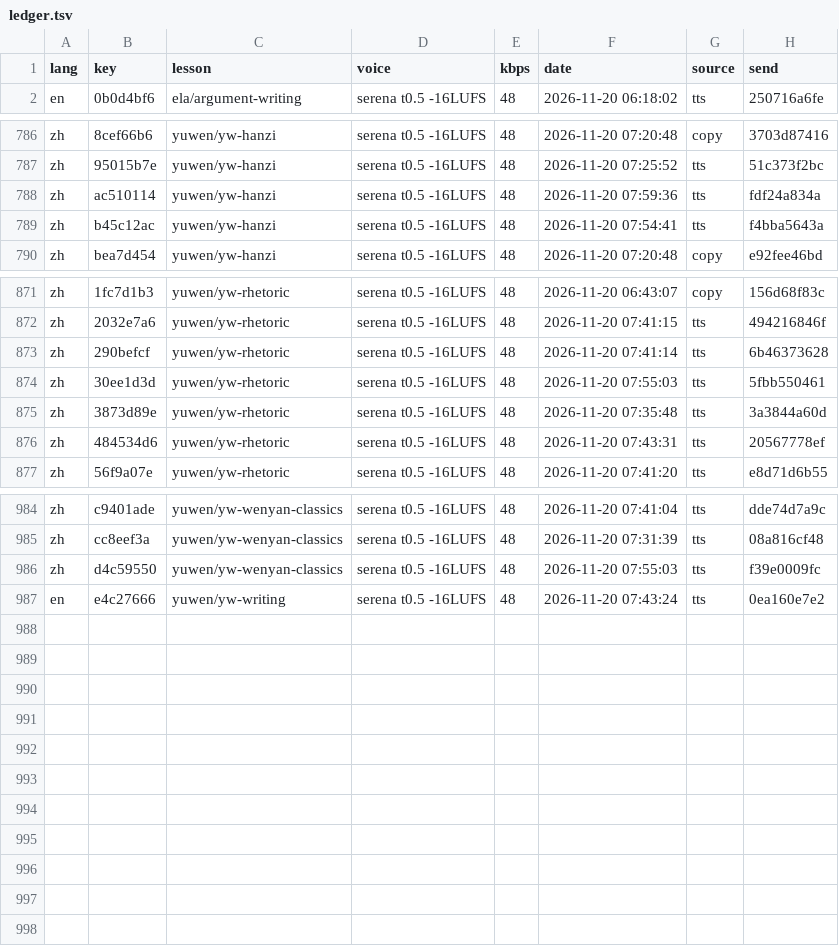
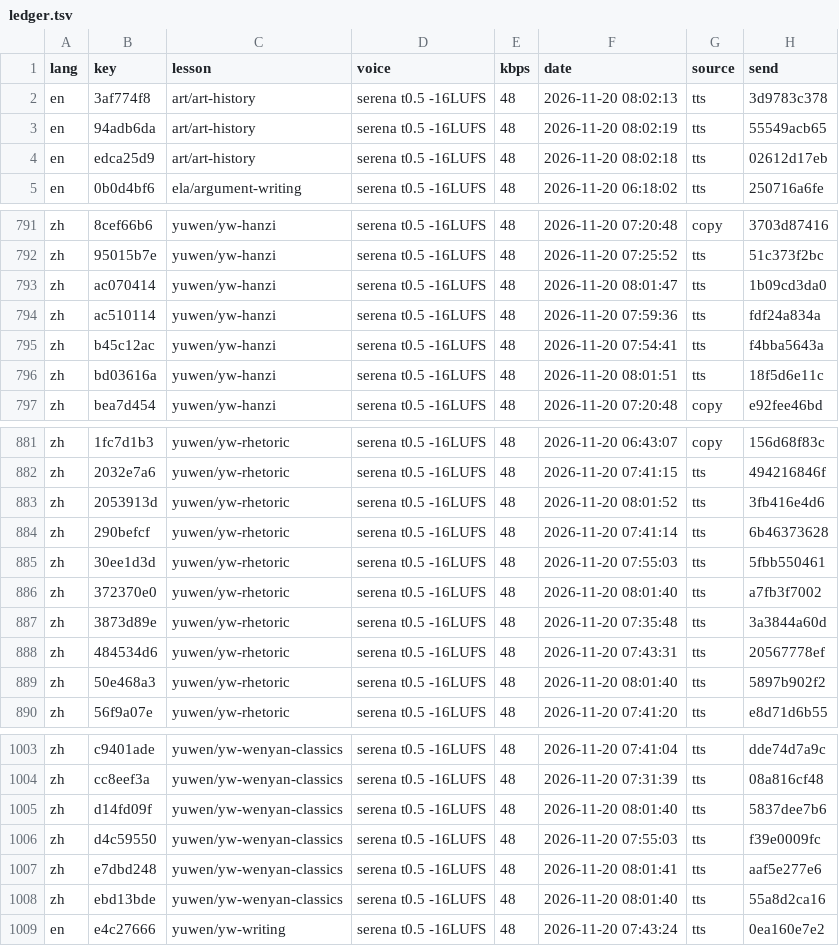
Before and after one commit to gladcolor/gc-audio-lang-math, a TSV file: status/ledger.tsv, drawn as a sheet; only a part is shown, gaps mark what is left out; the diff covers the shown part only; the diff names each change by its address in the sheet, - before the commit and + after, or states it on an @@ line.

Commit message:
yuwen/yw-idioms: 29 clips so far - in progress (37/76 serena)

```diff
--- a/status/ledger.tsv
+++ b/status/ledger.tsv
+row 2: en | 3af774f8 | art/art-history | serena t0.5 -16LUFS | 48 | 2026-11-20 08:02:13 | tts | 3d9783c378
+row 3: en | 94adb6da | art/art-history | serena t0.5 -16LUFS | 48 | 2026-11-20 08:02:19 | tts | 55549acb65
+row 4: en | edca25d9 | art/art-history | serena t0.5 -16LUFS | 48 | 2026-11-20 08:02:18 | tts | 02612d17eb
+row 793: zh | ac070414 | yuwen/yw-hanzi | serena t0.5 -16LUFS | 48 | 2026-11-20 08:01:47 | tts | 1b09cd3da0
+row 796: zh | bd03616a | yuwen/yw-hanzi | serena t0.5 -16LUFS | 48 | 2026-11-20 08:01:51 | tts | 18f5d6e11c
+row 883: zh | 2053913d | yuwen/yw-rhetoric | serena t0.5 -16LUFS | 48 | 2026-11-20 08:01:52 | tts | 3fb416e4d6
+row 886: zh | 372370e0 | yuwen/yw-rhetoric | serena t0.5 -16LUFS | 48 | 2026-11-20 08:01:40 | tts | a7fb3f7002
+row 889: zh | 50e468a3 | yuwen/yw-rhetoric | serena t0.5 -16LUFS | 48 | 2026-11-20 08:01:40 | tts | 5897b902f2
+row 1005: zh | d14fd09f | yuwen/yw-wenyan-classics | serena t0.5 -16LUFS | 48 | 2026-11-20 08:01:40 | tts | 5837dee7b6
+row 1007: zh | e7dbd248 | yuwen/yw-wenyan-classics | serena t0.5 -16LUFS | 48 | 2026-11-20 08:01:41 | tts | aaf5e277e6
+row 1008: zh | ebd13bde | yuwen/yw-wenyan-classics | serena t0.5 -16LUFS | 48 | 2026-11-20 08:01:40 | tts | 55a8d2ca16
```
Also changed, not shown: 11 added rows elsewhere in this file, 25 other files.
